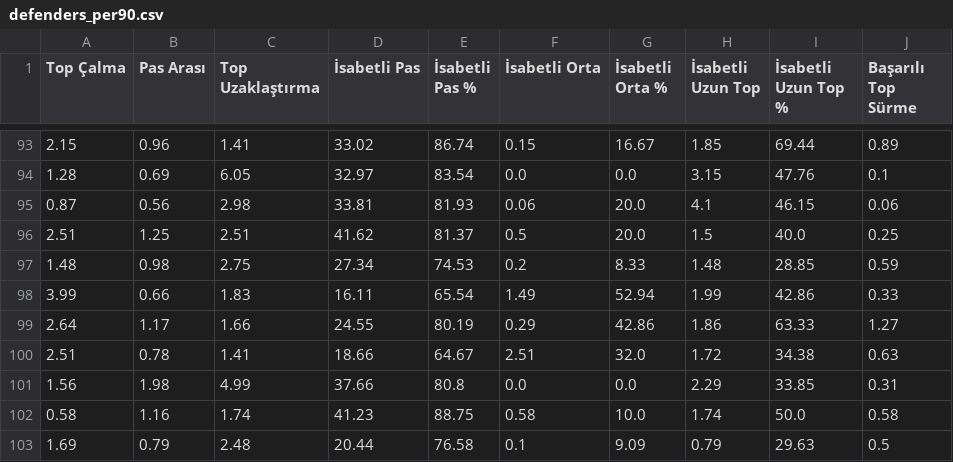
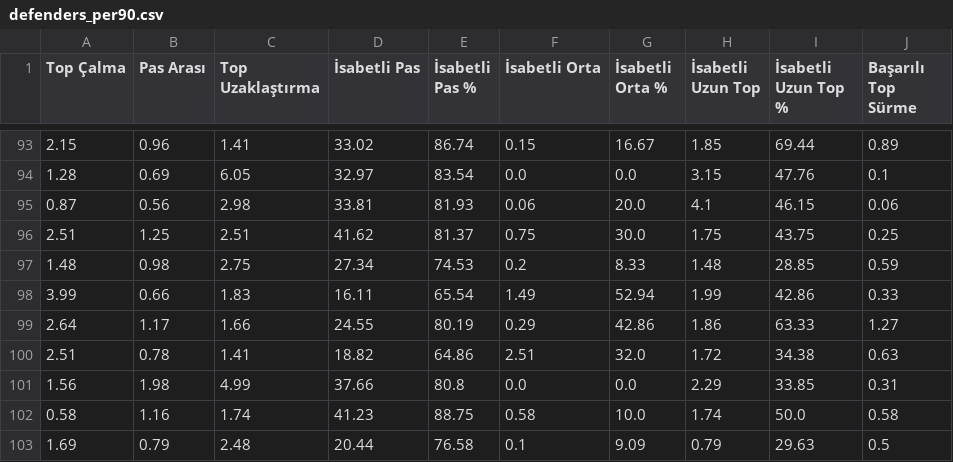
Before and after one commit to scatterradarcsv/sofa_csv, a CSV file: defenders_per90.csv, drawn as a sheet; only a part is shown, gaps mark what is left out; the diff covers the shown part only; the diff names each change by its address in the sheet, - before the commit and + after, or states it on an @@ line.

```diff
--- a/defenders_per90.csv
+++ b/defenders_per90.csv
-F96 (İsabetli Orta): 0.5
+F96 (İsabetli Orta): 0.75
-G96 (İsabetli Orta %): 20.0
+G96 (İsabetli Orta %): 30.0
-H96 (İsabetli Uzun Top): 1.5
+H96 (İsabetli Uzun Top): 1.75
-I96 (İsabetli Uzun Top %): 40.0
+I96 (İsabetli Uzun Top %): 43.75
-D100 (İsabetli Pas): 18.66
+D100 (İsabetli Pas): 18.82
-E100 (İsabetli Pas %): 64.67
+E100 (İsabetli Pas %): 64.86
```
Also changed, not shown: 40 edited cells elsewhere in this file.
